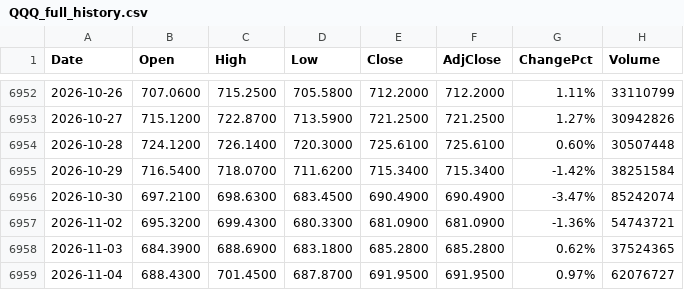
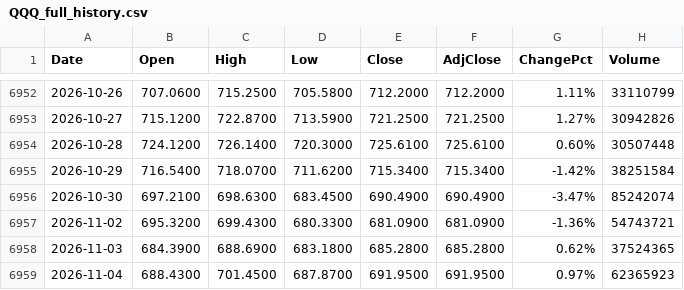
Before and after one commit to fanruihwaiting8/SMHDataAnalysis, a CSV file: Input/QQQ_full_history.csv, drawn as a sheet; only a part is shown, gaps mark what is left out.

```diff
--- a/Input/QQQ_full_history.csv
+++ b/Input/QQQ_full_history.csv
@@ -6958,2 +6958,2 @@ Date,Open,High,Low,Close,AdjClose,ChangePct,Volume
 2026-11-03,684.3900,688.6900,683.1800,685.2800,685.2800,0.62%,37524365
-2026-11-04,688.4300,701.4500,687.8700,691.9500,691.9500,0.97%,62076727
+2026-11-04,688.4300,701.4500,687.8700,691.9500,691.9500,0.97%,62365923
```
Also changed, not shown: Input/SMH_full_history.csv, Input/SOXL_full_history.csv, 4 other files.
